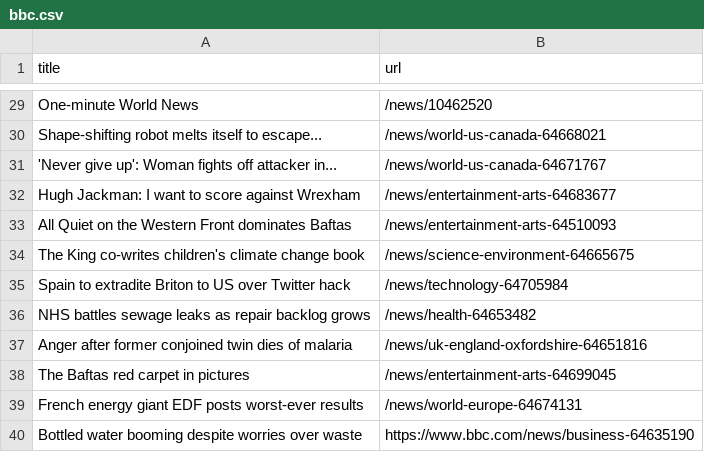
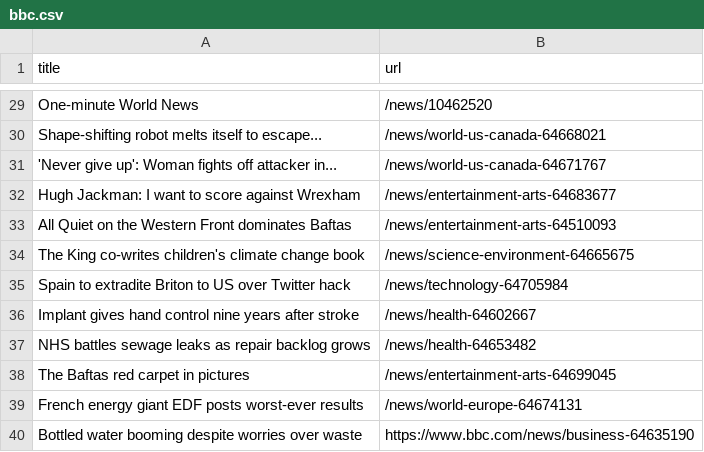
Before and after one commit to stanleydai/automatic-scraper, a CSV file: bbc.csv, drawn as a sheet; only a part is shown, gaps mark what is left out; removed rows and columns are numbered as before the commit, all else as after; the diff names each change by its address in the sheet, - before the commit and + after, or states it on an @@ line.

```diff
--- a/bbc.csv
+++ b/bbc.csv
+row 36: Implant gives hand control nine years after stroke | /news/health-64602667
-row 37: Anger after former conjoined twin dies of malaria | /news/uk-england-oxfordshire-64651816
```
